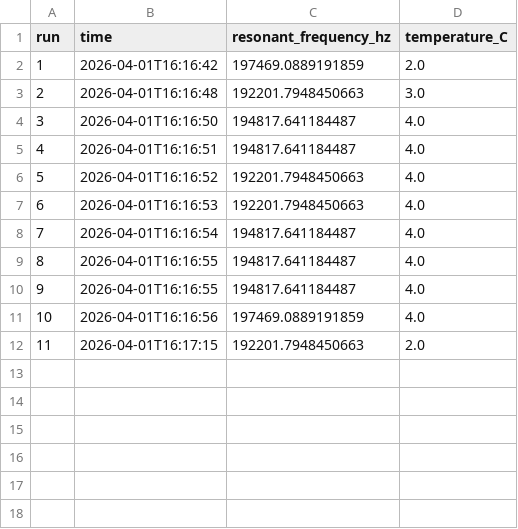
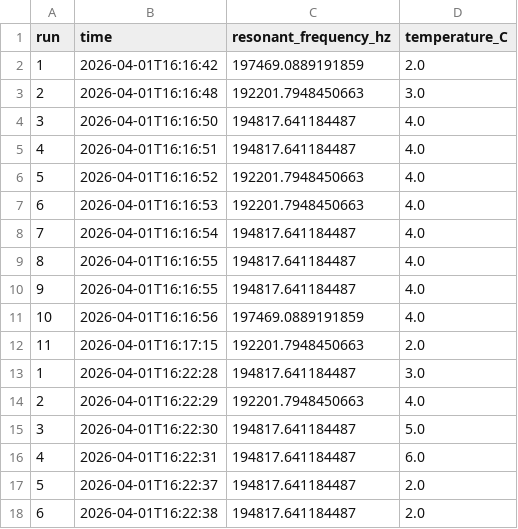
Before and after one commit to roznik20/crystal-expansion-research, a CSV file: resonance_log.csv, drawn as a sheet.

```diff
--- a/resonance_log.csv
+++ b/resonance_log.csv
@@ -12 +12,7 @@ run,time,resonant_frequency_hz,temperature_C
 11,2026-04-01T16:17:15,192201.7948450663,2.0
+1,2026-04-01T16:22:28,194817.641184487,3.0
+2,2026-04-01T16:22:29,192201.7948450663,4.0
+3,2026-04-01T16:22:30,194817.641184487,5.0
+4,2026-04-01T16:22:31,194817.641184487,6.0
+5,2026-04-01T16:22:37,194817.641184487,2.0
+6,2026-04-01T16:22:38,194817.641184487,2.0
```
Also changed, not shown: 1 other file.
